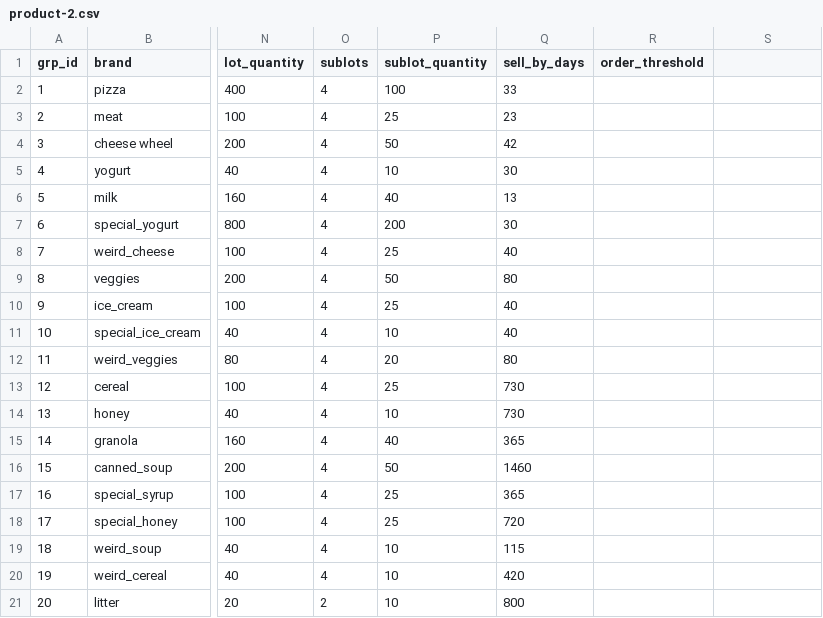
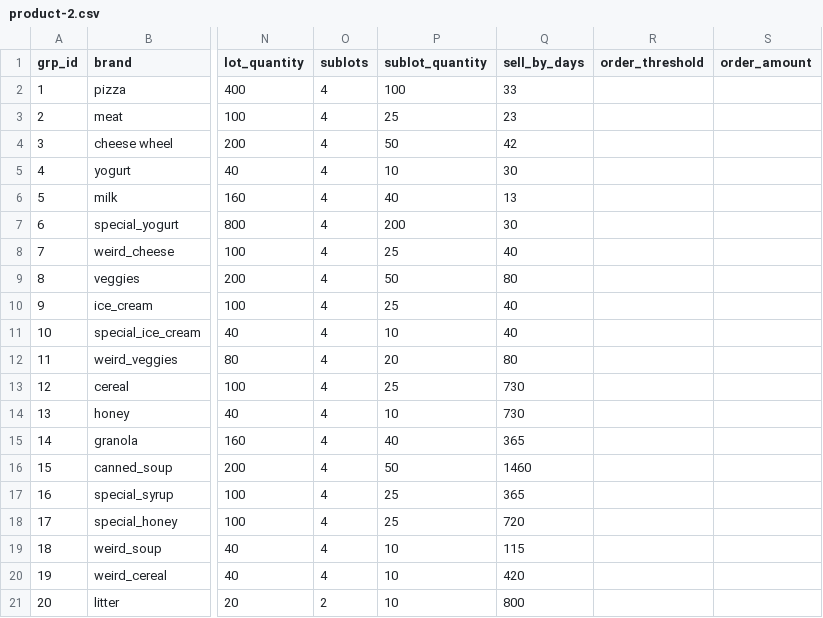
Before and after one commit to fatimabk1/thesis, a CSV file: store/data/product-2.csv, drawn as a sheet; only a part is shown, gaps mark what is left out; the diff names each change by its address in the sheet, - before the commit and + after, or states it on an @@ line.

```diff
--- a/store/data/product-2.csv
+++ b/store/data/product-2.csv
-S1: (empty)
+S1: order_amount
```
Also changed, not shown: 11 other files.
